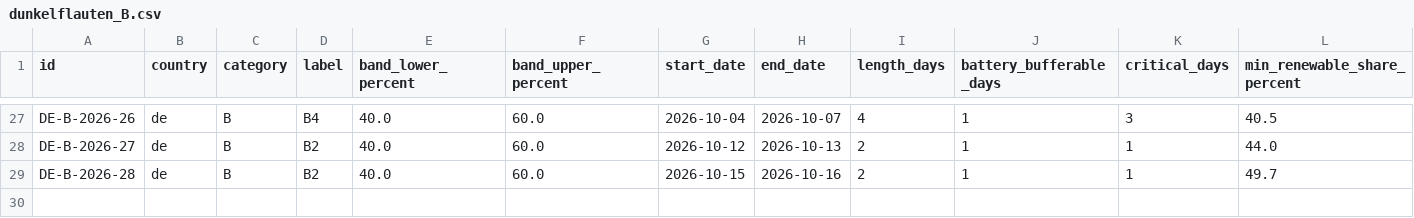
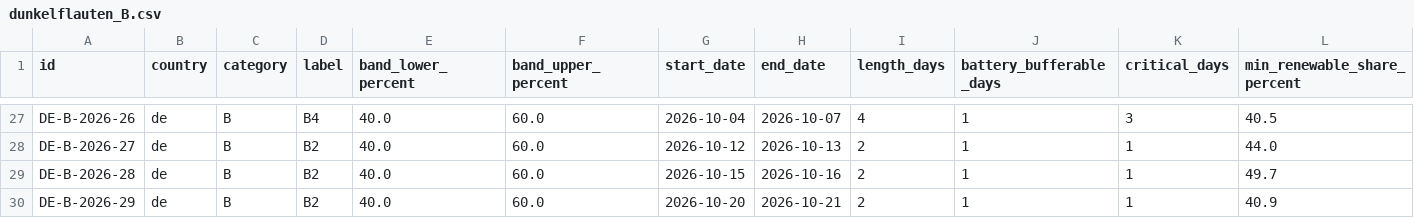
Before and after one commit to klacol/Dunkelflauten, a CSV file: data/de/2026/dunkelflauten_B.csv, drawn as a sheet; only a part is shown, gaps mark what is left out; rows hold the shown columns only; the diff names each change by its address in the sheet, - before the commit and + after, or states it on an @@ line.

```diff
--- a/data/de/2026/dunkelflauten_B.csv
+++ b/data/de/2026/dunkelflauten_B.csv
+row 30: DE-B-2026-29 | de | B | B2 | 40.0 | 60.0 | 2026-10-20 | 2026-10-21 | 2 | 1 | 1 | 40.9
```
Also changed, not shown: data/de/2026/dunkelflauten_A.csv, 5 other files.
